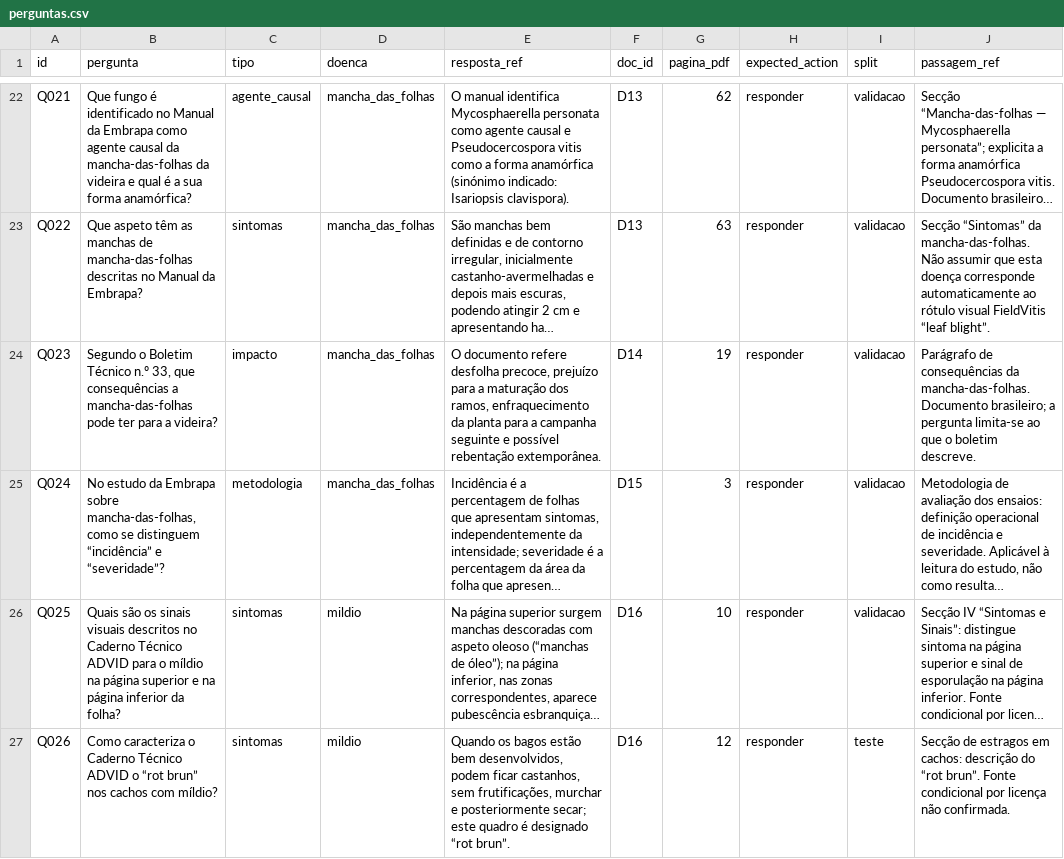
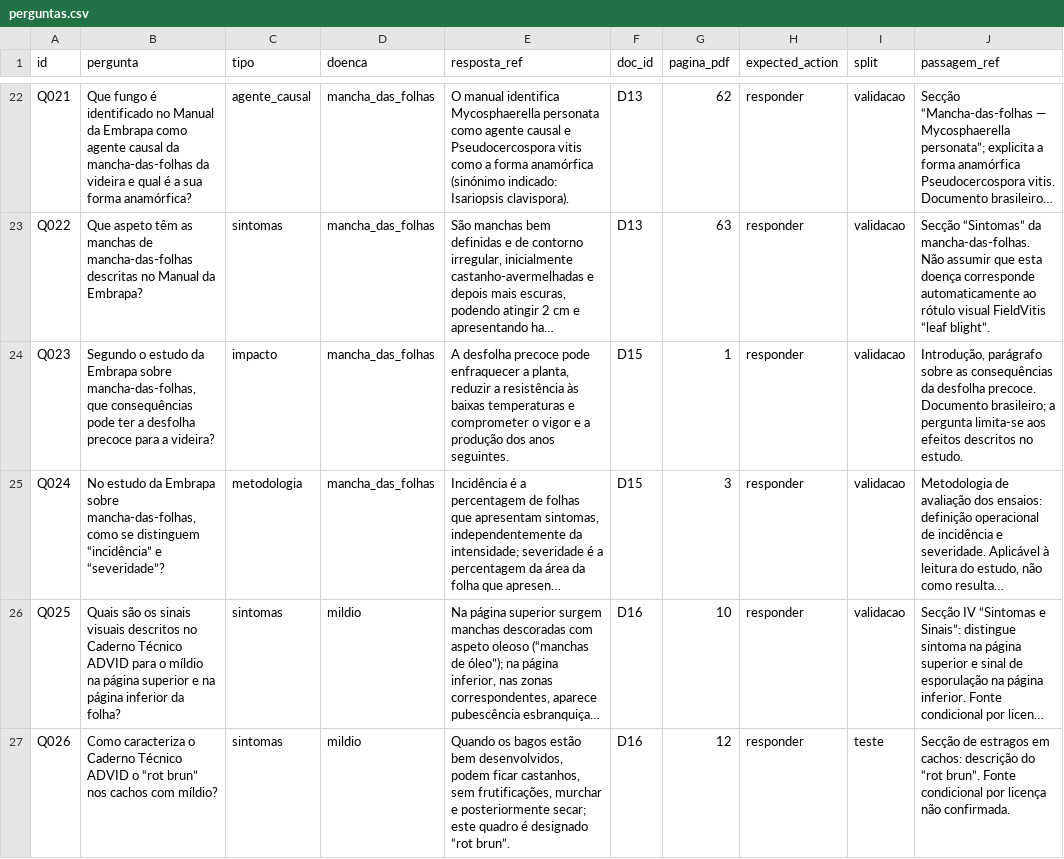
Before and after one commit to DeepLearningTeam/Assistente-de-doen-as-da-vinha, a CSV file: data/perguntas/perguntas.csv, drawn as a sheet; only a part is shown, gaps mark what is left out; long unchanged cells end in …; the diff names each change by its address in the sheet, - before the commit and + after, or states it on an @@ line.

Commit message:
Atualização do corpus.csv e perguntas.csv para estarem alinhados com a coleção Qdrant

```diff
--- a/data/perguntas/perguntas.csv
+++ b/data/perguntas/perguntas.csv
-B24 (pergunta): Segundo o Boletim Técnico n.º 33, que consequências a mancha-das-folhas pode ter para a…
+B24 (pergunta): Segundo o estudo da Embrapa sobre mancha-das-folhas, que consequências pode ter a desfolha precoce para a…
-E24 (resposta_ref): O documento refere desfolha precoce, prejuízo para a maturação dos ramos, enfraquecimento da planta para a campanha seguinte e possível rebentação extemporânea.
+E24 (resposta_ref): A desfolha precoce pode enfraquecer a planta, reduzir a resistência às baixas temperaturas e comprometer o vigor e a produção dos anos seguintes.
-F24 (doc_id): D14
+F24 (doc_id): D15
-G24 (pagina_pdf): 19
+G24 (pagina_pdf): 1
-J24 (passagem_ref): Parágrafo de consequências da mancha-das-folhas. Documento brasileiro; a pergunta limita-se ao que o boletim descreve.
+J24 (passagem_ref): Introdução, parágrafo sobre as consequências da desfolha precoce. Documento brasileiro; a pergunta limita-se aos efeitos descritos no estudo.
```
Also changed, not shown: data/corpus.csv, 3 other files.
